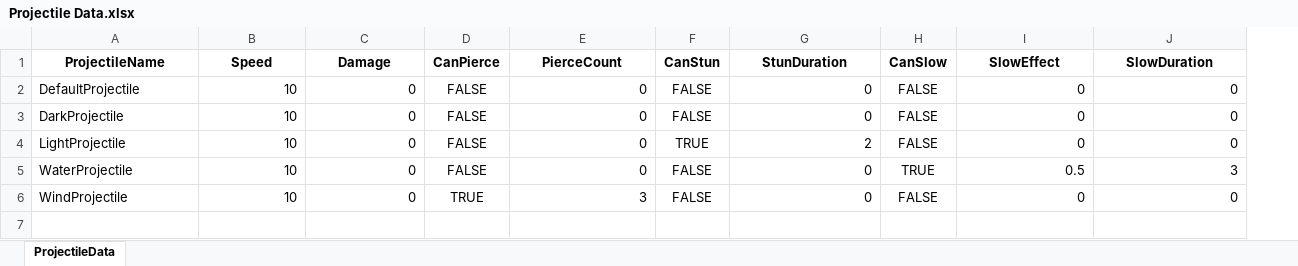
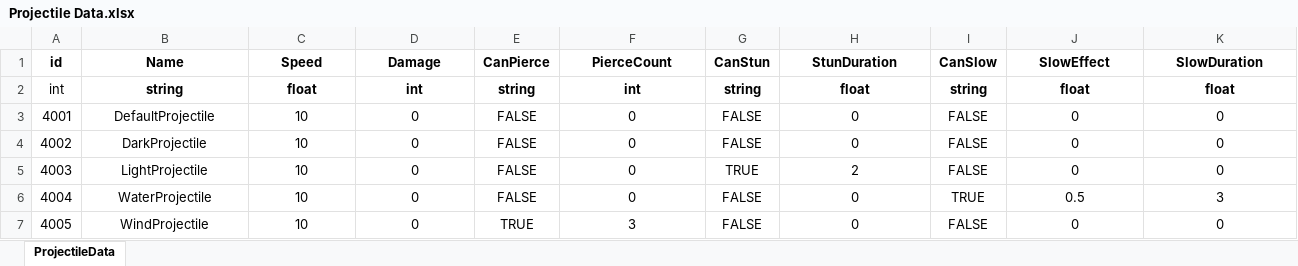
Before and after one commit to subint4/T4-GitHub, an Excel workbook: Assets/Excels/Projectile Data.xlsx, sheet ProjectileData, drawn as a sheet; values as stored, in another font and other column widths than the file's, no borders; addresses are those after the commit; the diff names each change by its address in the sheet, - before the commit and + after, or states it on an @@ line.

```diff
--- a/Assets/Excels/Projectile Data.xlsx (sheet ProjectileData)
+++ b/Assets/Excels/Projectile Data.xlsx (sheet ProjectileData)
+column A (id), rows 3-7: 4001 | 4002 | 4003 | 4004 | 4005
-B1: ProjectileName
+B1: Name
+row 2: int | string | float | int | string | int | string | float | string | float | float
-B3:B7 alignment: left
+B3:B7 alignment: center
-C3:D7 alignment: right
+C3:D7 alignment: center
-F3:F7 alignment: right
+F3:F7 alignment: center
-H3:H7 alignment: right
+H3:H7 alignment: center
-J3:K7 alignment: right
+J3:K7 alignment: center
```
Also changed, not shown: Assets/Excels/enemy data.xlsx, Assets/Excels/unit data.xlsx, 12 other files.
